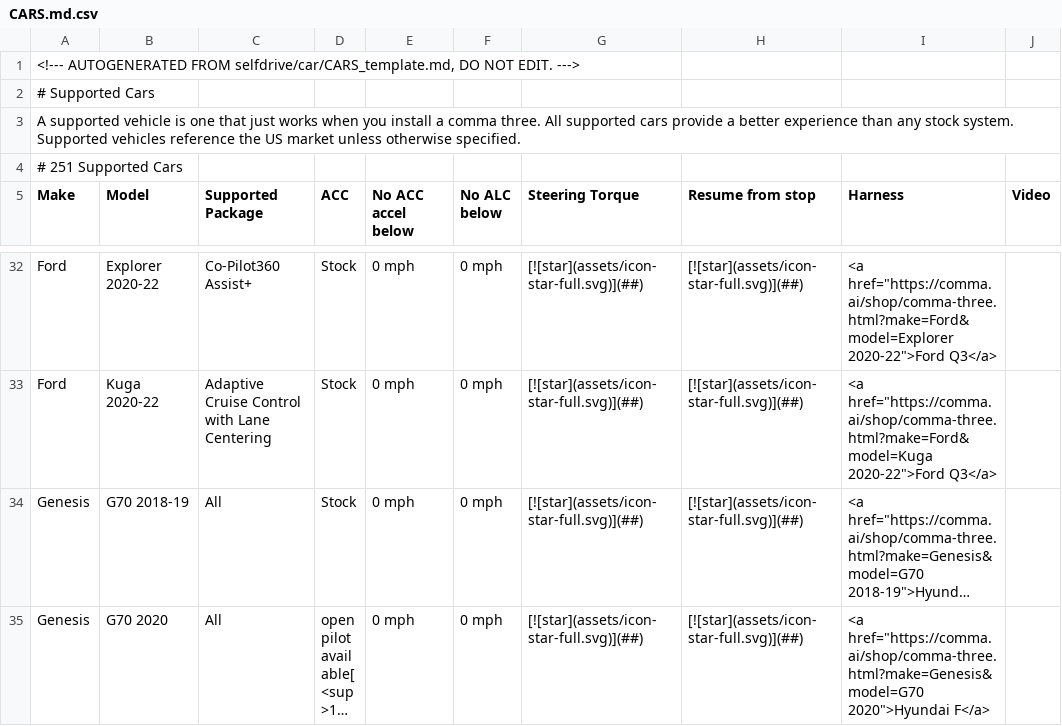
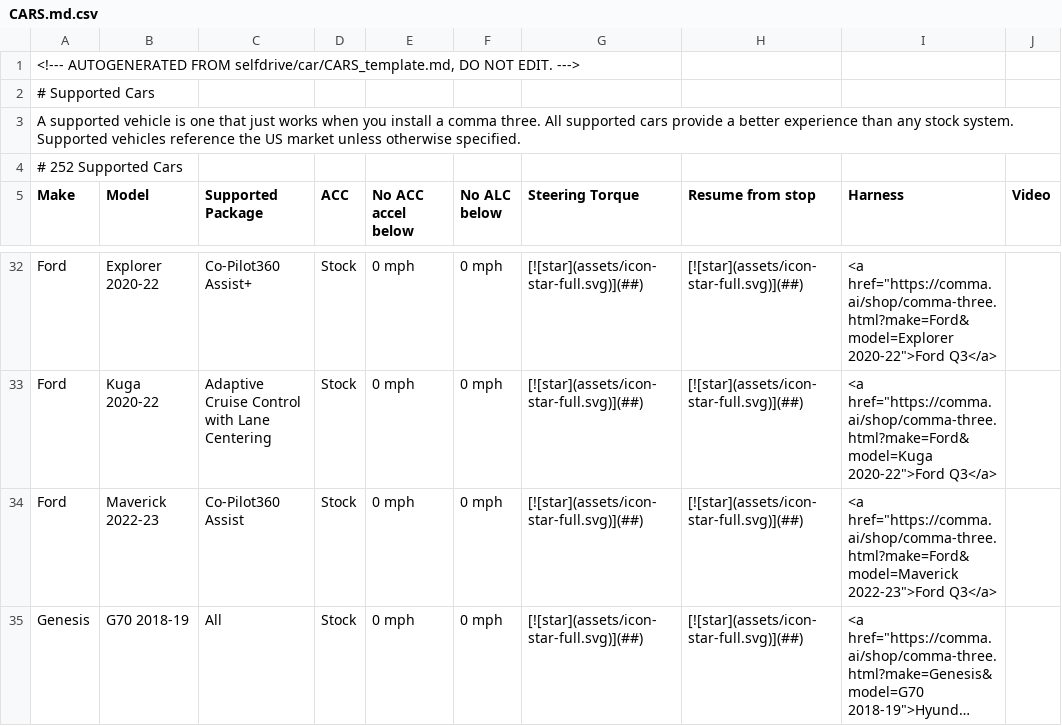
Before and after one commit to comma-hacks/best-cars-lowest-prices, a CSV file: CARS.md.csv, drawn as a sheet; only a part is shown, gaps mark what is left out; the shorter side is filled out with more unchanged rows; long unchanged cells end in …; the diff names each change by its address in the sheet, - before the commit and + after, or states it on an @@ line.

```diff
--- a/CARS.md.csv
+++ b/CARS.md.csv
-A4 (Make): # 251 Supported Cars
+A4 (Make): # 252 Supported Cars
+row 34: Ford | Maverick 2022-23 | Co-Pilot360 Assist | Stock | 0 mph | 0 mph | [![star](assets/icon-star-full.svg)](##) | [![star](assets/icon-star-full.svg)](##) | <a href="https://comma.ai/shop/comma-three.html?make=Ford&model=Maverick 2022-23">Ford Q3</a>
```
Also changed, not shown: 16 other files.
